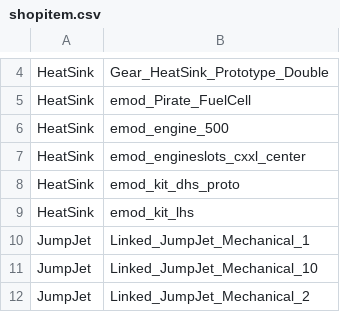
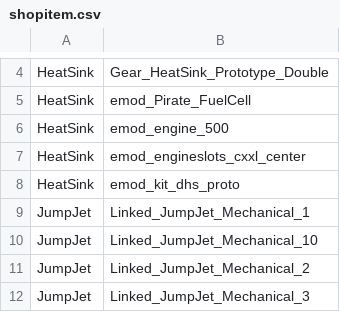
Before and after one commit to kaizhu256/roguetech-cheat, a CSV file: shopitem.csv, drawn as a sheet; only a part is shown, gaps mark what is left out; the shorter side is filled out with more unchanged rows; the diff names each change by its address in the sheet, - before the commit and + after, or states it on an @@ line.

```diff
--- a/shopitem.csv
+++ b/shopitem.csv
-row 9: HeatSink | emod_kit_lhs
```
Also changed, not shown: 1 other file.
